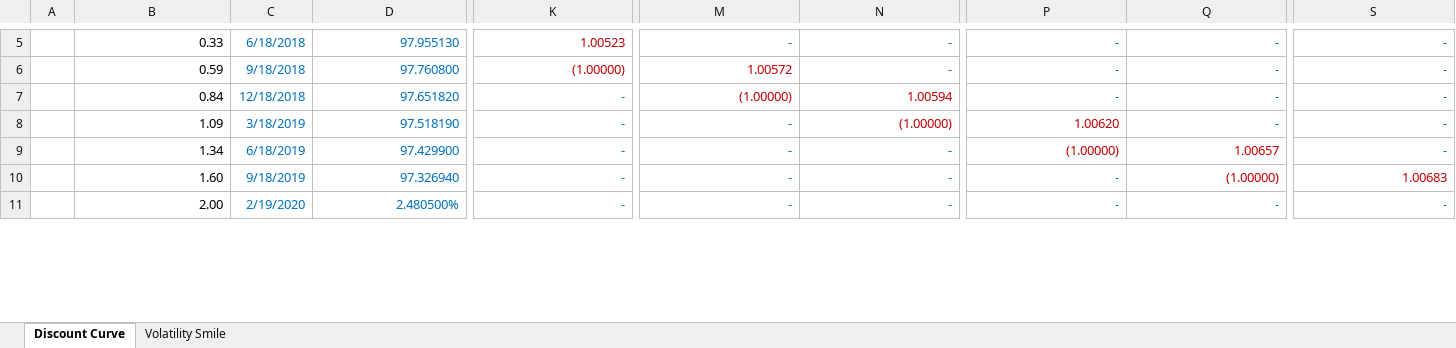
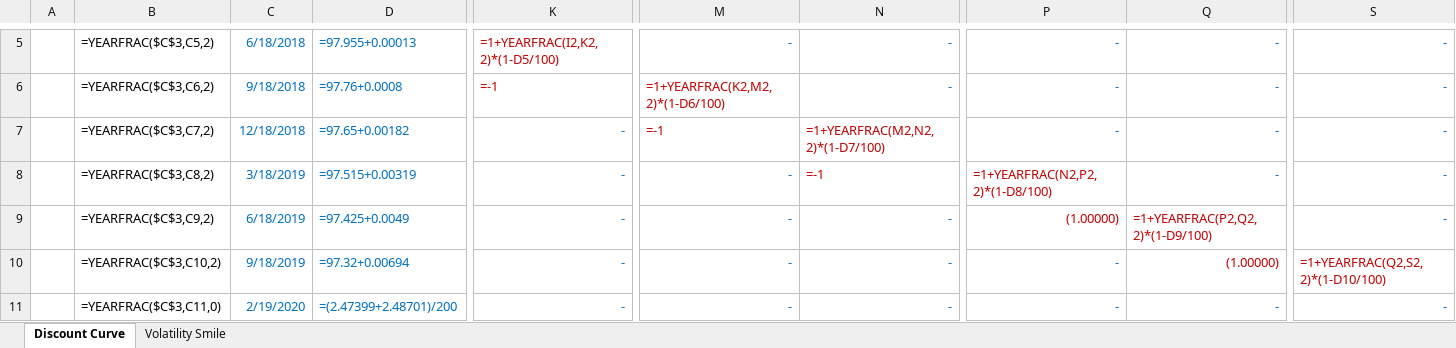
Before and after one commit to yshirai999/CFRM-530-Fixed-Income-Analytics, an Excel workbook: Homework/TermStructure.xlsm, sheet Discount Curve, drawn as a sheet; only a part is shown, gaps mark what is left out; values as stored, in another font and other column widths than the file's, no borders; formulas without a stored value are shown as written; charts and pictures not drawn; the diff covers the shown part only; the diff names each change by its address in the sheet, - before the commit and + after, or states it on an @@ line.

Commit message:
Homework

```diff
--- a/Homework/TermStructure.xlsm (sheet Discount Curve)
+++ b/Homework/TermStructure.xlsm (sheet Discount Curve)
-B5: 0.33
+B5: =YEARFRAC($C$3,C5,2)
-D5: 97.955130
+D5: =97.955+0.00013
-K5: 1.00523
+K5: =1+YEARFRAC(I2,K2,2)*(1-D5/100)
-B6: 0.59
+B6: =YEARFRAC($C$3,C6,2)
-D6: 97.760800
+D6: =97.76+0.0008
-K6: (1.00000)
+K6: =-1
-M6: 1.00572
+M6: =1+YEARFRAC(K2,M2,2)*(1-D6/100)
-B7: 0.84
+B7: =YEARFRAC($C$3,C7,2)
-D7: 97.651820
+D7: =97.65+0.00182
-M7: (1.00000)
+M7: =-1
-N7: 1.00594
+N7: =1+YEARFRAC(M2,N2,2)*(1-D7/100)
-B8: 1.09
+B8: =YEARFRAC($C$3,C8,2)
-D8: 97.518190
+D8: =97.515+0.00319
-N8: (1.00000)
+N8: =-1
-P8: 1.00620
+P8: =1+YEARFRAC(N2,P2,2)*(1-D8/100)
-B9: 1.34
+B9: =YEARFRAC($C$3,C9,2)
-D9: 97.429900
+D9: =97.425+0.0049
-Q9: 1.00657
+Q9: =1+YEARFRAC(P2,Q2,2)*(1-D9/100)
-B10: 1.60
+B10: =YEARFRAC($C$3,C10,2)
-D10: 97.326940
+D10: =97.32+0.00694
-S10: 1.00683
+S10: =1+YEARFRAC(Q2,S2,2)*(1-D10/100)
-B11: 2.00
+B11: =YEARFRAC($C$3,C11,0)
-D11: 2.480500%
+D11: =(2.47399+2.48701)/200
```
Also changed, not shown: 235 edited cells elsewhere in this sheet, sheet Volatility Smile, charts or pictures, 1 other file.
